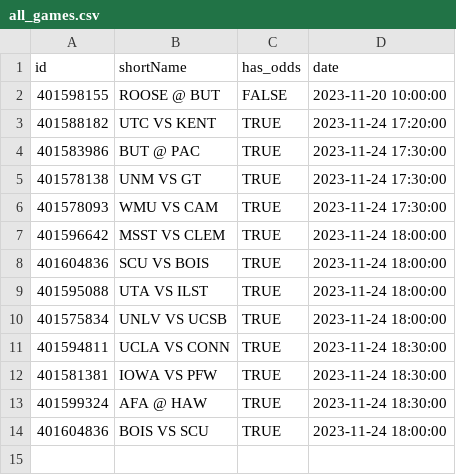
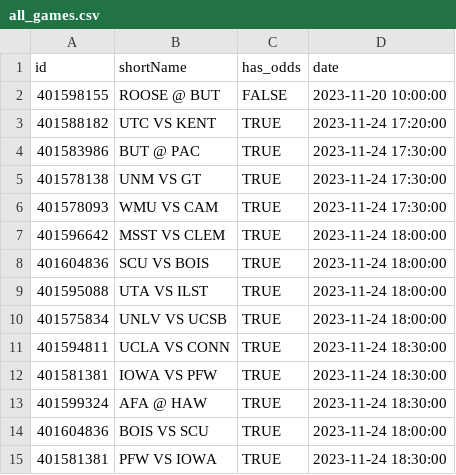
Before and after one commit to Jacobmox1/ESPN-Bet-Scraping, a CSV file: all_games.csv, drawn as a sheet; the diff names each change by its address in the sheet, - before the commit and + after, or states it on an @@ line.

```diff
--- a/all_games.csv
+++ b/all_games.csv
+row 15: 401581381 | PFW VS IOWA | TRUE | 2023-11-24 18:30:00
```
Also changed, not shown: 4 other files.
